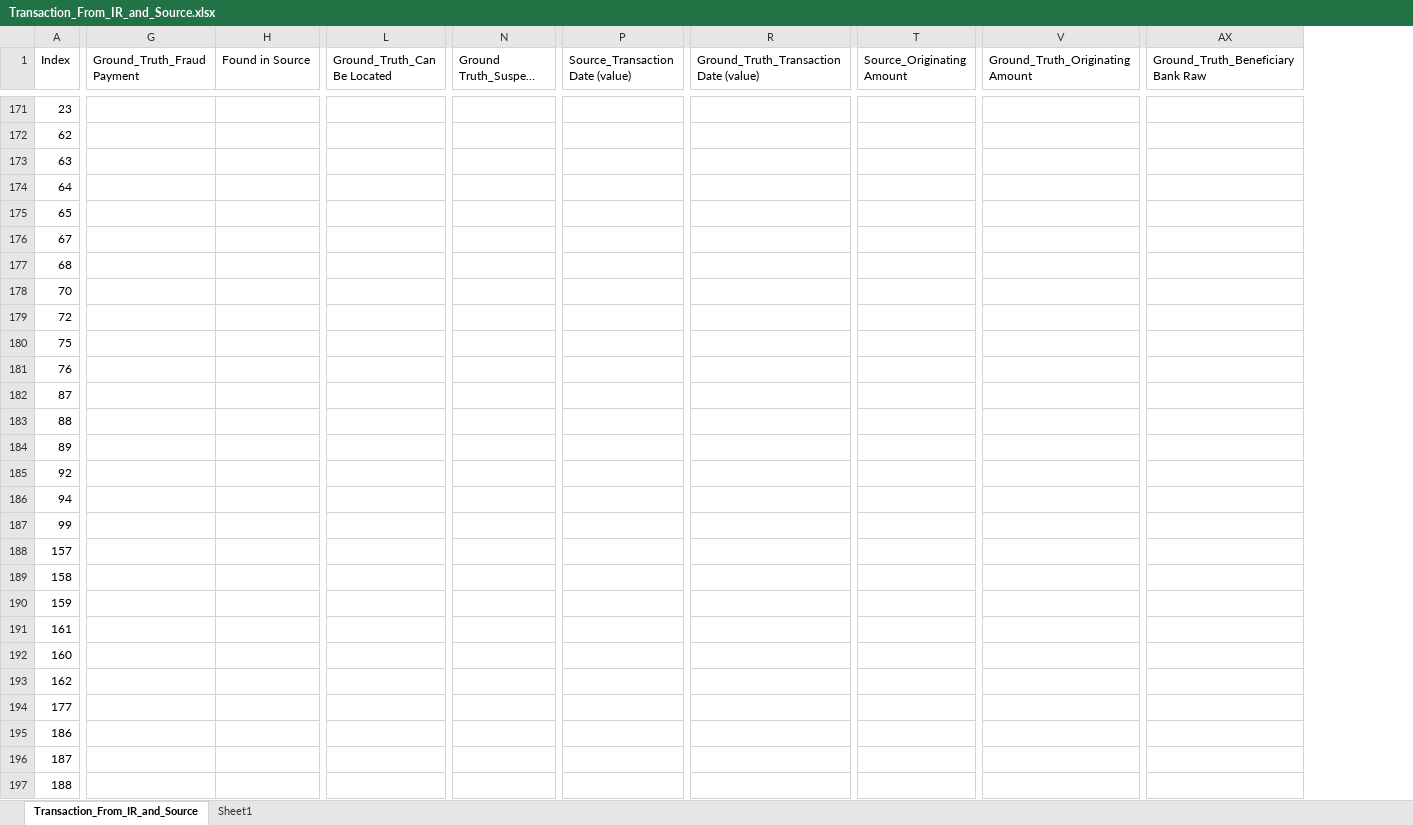
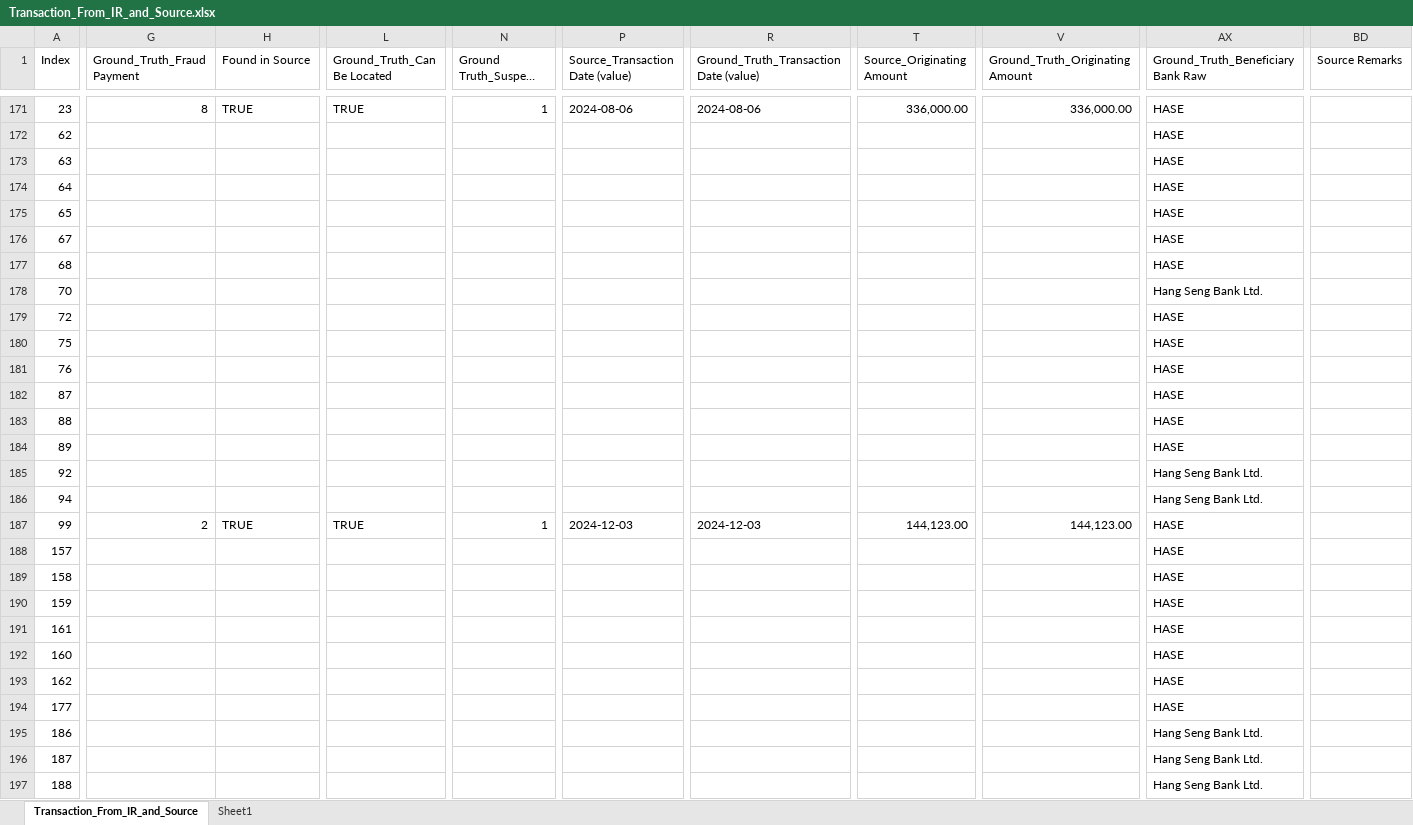
Before and after one commit to michaelfong2017/hase-scripts, an Excel workbook: Input Data Summary/Transaction_From_IR_and_Source.xlsx, sheet Transaction_From_IR_and_Source, drawn as a sheet; only a part is shown, gaps mark what is left out; long unchanged cells end in …; values as stored, in another font and other column widths than the file's, no cell formats; the diff covers the shown part only; the diff names each change by its address in the sheet, - before the commit and + after, or states it on an @@ line.

```diff
--- a/Input Data Summary/Transaction_From_IR_and_Source.xlsx (sheet Transaction_From_IR_and_Source)
+++ b/Input Data Summary/Transaction_From_IR_and_Source.xlsx (sheet Transaction_From_IR_and_Source)
+column BD (Source Remarks), empty
-G171 (Ground_Truth_Fraud Payment): (empty)
+G171 (Ground_Truth_Fraud Payment): 8
-H171 (Found in Source): (empty)
+H171 (Found in Source): TRUE
-L171 (Ground_Truth_Can Be Located): (empty)
+L171 (Ground_Truth_Can Be Located): TRUE
-N171 (Ground Truth_Suspect Number): (empty)
+N171 (Ground Truth_Suspect Number): 1
-P171 (Source_Transaction Date (value)): (empty)
+P171 (Source_Transaction Date (value)): 2024-08-06
-R171: (empty)
+R171: 2024-08-06
-T171 (Source_Originating Amount): (empty)
+T171 (Source_Originating Amount): 336,000.00
-V171 (Ground_Truth_Originating Amount): (empty)
+V171 (Ground_Truth_Originating Amount): 336,000.00
-AX171:AX177: (empty)
+AX171:AX177: HASE
-AX178: (empty)
+AX178: Hang Seng Bank Ltd.
-AX179:AX184: (empty)
+AX179:AX184: HASE
-AX185:AX186: (empty)
+AX185:AX186: Hang Seng Bank Ltd.
-G187 (Ground_Truth_Fraud Payment): (empty)
+G187 (Ground_Truth_Fraud Payment): 2
-H187 (Found in Source): (empty)
+H187 (Found in Source): TRUE
-L187 (Ground_Truth_Can Be Located): (empty)
+L187 (Ground_Truth_Can Be Located): TRUE
-N187 (Ground Truth_Suspect Number): (empty)
+N187 (Ground Truth_Suspect Number): 1
-P187 (Source_Transaction Date (value)): (empty)
+P187 (Source_Transaction Date (value)): 2024-12-03
-R187: (empty)
+R187: 2024-12-03
-T187 (Source_Originating Amount): (empty)
+T187 (Source_Originating Amount): 144,123.00
-V187 (Ground_Truth_Originating Amount): (empty)
+V187 (Ground_Truth_Originating Amount): 144,123.00
-AX187:AX194: (empty)
+AX187:AX194: HASE
-AX195:AX197: (empty)
+AX195:AX197: Hang Seng Bank Ltd.
```
Also changed, not shown: 153 edited cells elsewhere in this sheet, cell formats, 1 other file.
